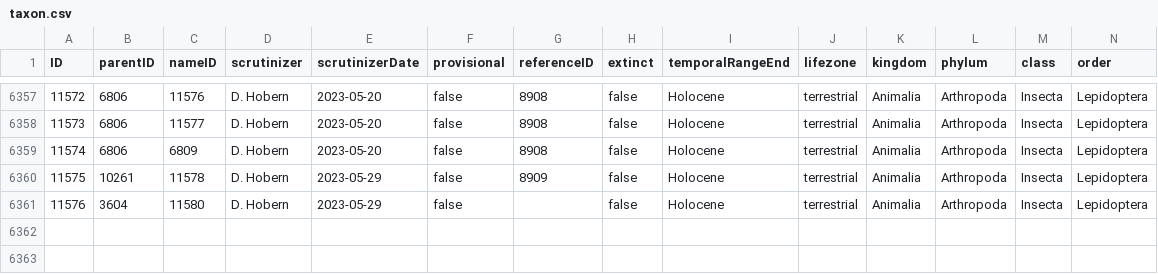
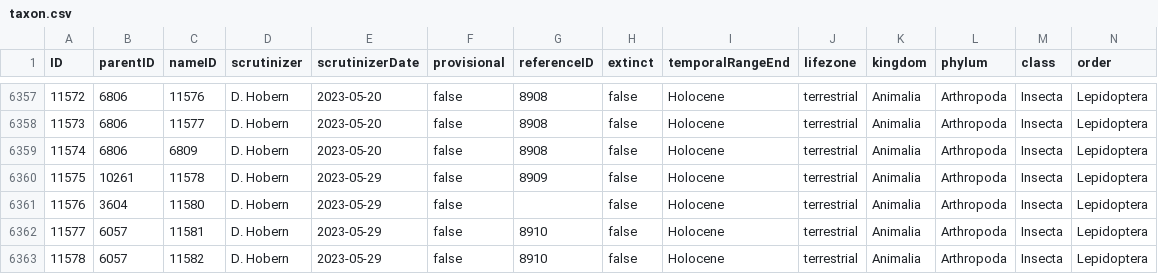
Before and after one commit to dhobern/Gelechiidae, a CSV file: coldp/data/taxon.csv, drawn as a sheet; only a part is shown, gaps mark what is left out; rows hold the shown columns only; the diff names each change by its address in the sheet, - before the commit and + after, or states it on an @@ line.

```diff
--- a/coldp/data/taxon.csv
+++ b/coldp/data/taxon.csv
+row 6362: 11577 | 6057 | 11581 | D. Hobern | 2023-05-29 | false | 8910 | false | Holocene | terrestrial | Animalia | Arthropoda | Insecta | Lepidoptera
+row 6363: 11578 | 6057 | 11582 | D. Hobern | 2023-05-29 | false | 8910 | false | Holocene | terrestrial | Animalia | Arthropoda | Insecta | Lepidoptera
```
Also changed, not shown: coldp/data/distribution.csv, coldp/data/namereference.csv, 4 other files.
